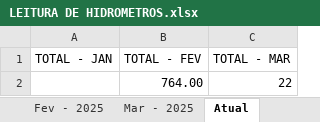
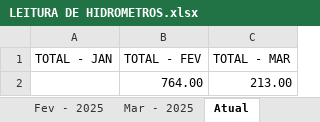
Before and after one commit to mpdatascience/dashboard-hidrometros, an Excel workbook: LEITURA DE HIDROMETROS.xlsx, sheet Atual, drawn as a sheet; values as stored, in another font and other column widths than the file's, no borders; the diff names each change by its address in the sheet, - before the commit and + after, or states it on an @@ line.

Commit message:
Add files via upload

```diff
--- a/LEITURA DE HIDROMETROS.xlsx (sheet Atual)
+++ b/LEITURA DE HIDROMETROS.xlsx (sheet Atual)
-C2 (TOTAL - MAR): 22
+C2 (TOTAL - MAR): 213.00
```
